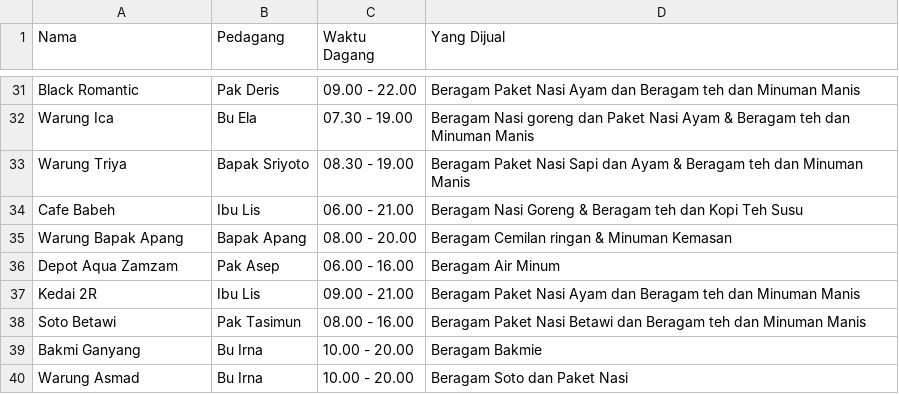
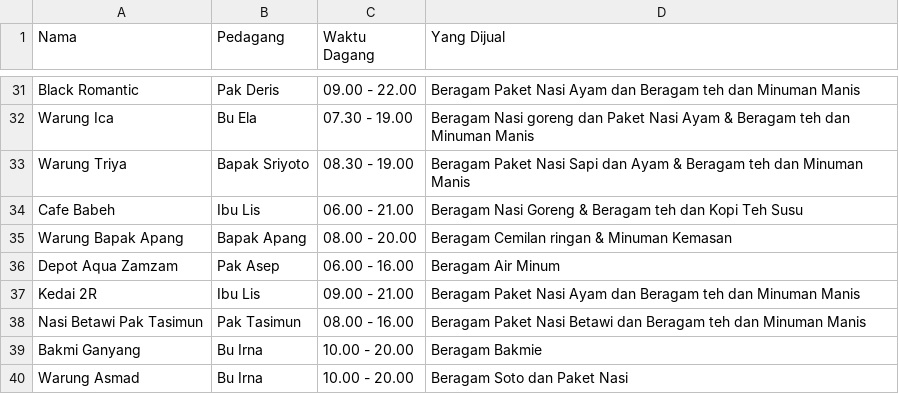
Before and after one commit to rafidhiyaulh/faspub-stand-rekomendasi, a CSV file: public/dataset_clean_fixed.csv, drawn as a sheet; only a part is shown, gaps mark what is left out.

```diff
--- a/public/dataset_clean_fixed.csv
+++ b/public/dataset_clean_fixed.csv
@@ -37,3 +37,3 @@ Depot Aqua Zamzam|Pak Asep|06.00 - 16.00|Beragam Air Minum
 Kedai 2R|Ibu Lis|09.00 - 21.00|Beragam Paket Nasi Ayam dan Beragam teh dan Minuman Manis
-Soto Betawi|Pak Tasimun|08.00 - 16.00|Beragam Paket Nasi Betawi dan Beragam teh dan Minuman Manis
+Nasi Betawi Pak Tasimun|Pak Tasimun|08.00 - 16.00|Beragam Paket Nasi Betawi dan Beragam teh dan Minuman Manis
 Bakmi Ganyang|Bu Irna|10.00 - 20.00|Beragam Bakmie
```
Also changed, not shown: 2 other files.
